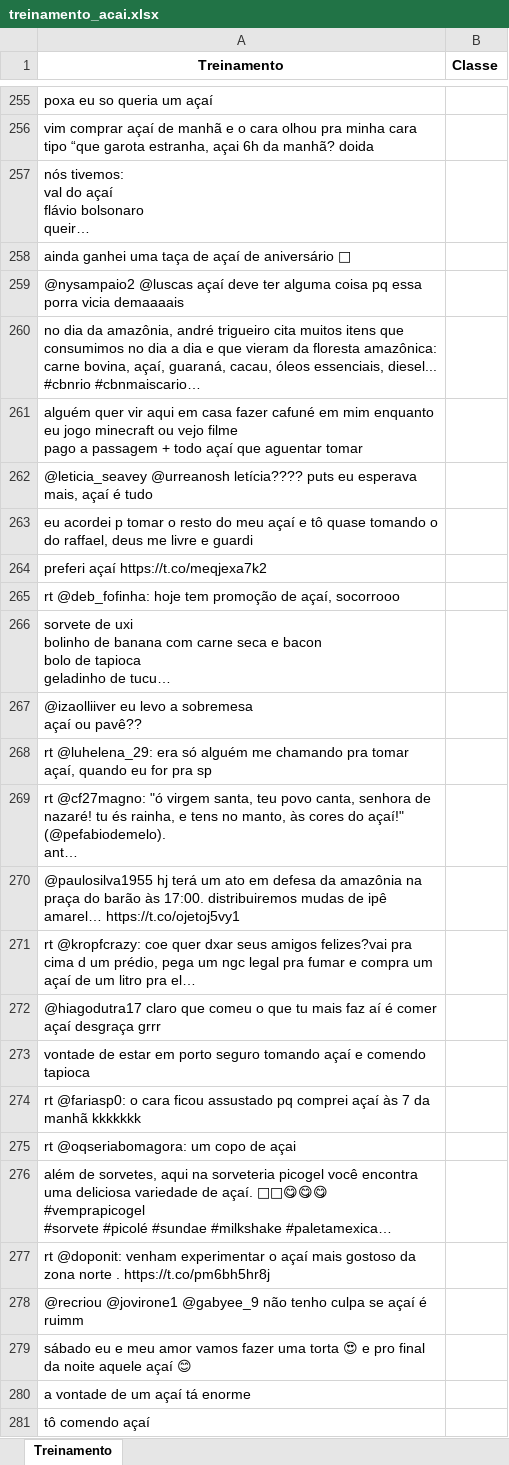
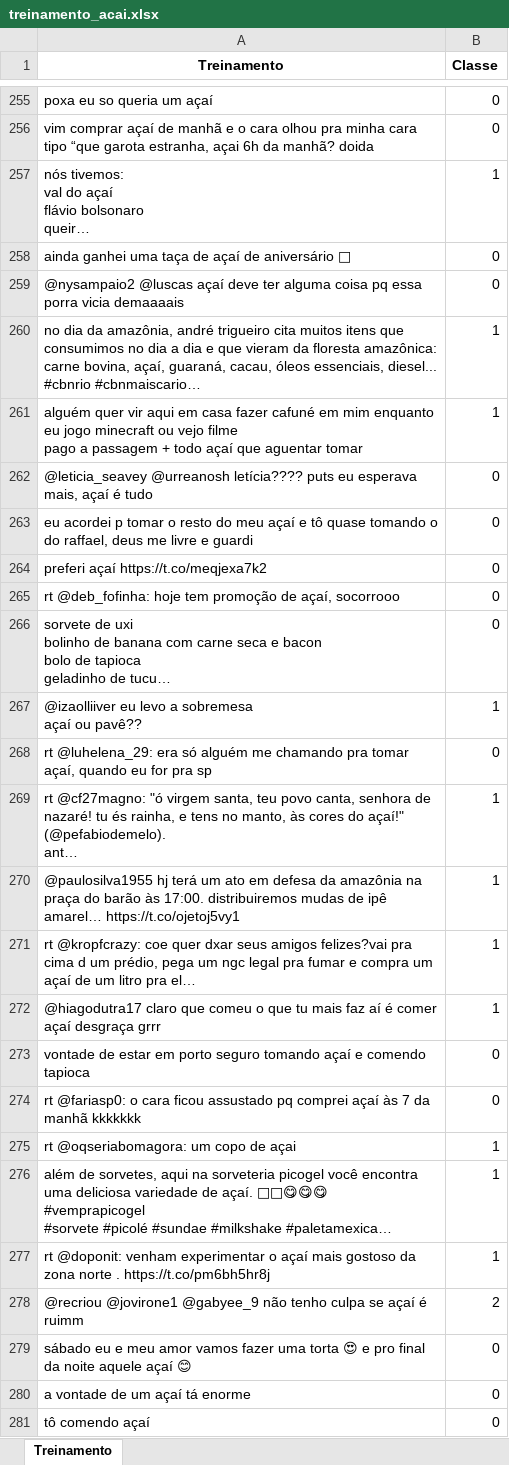
Before and after one commit to ellenbs/Projeto-2_CD, an Excel workbook: treinamento_acai.xlsx, sheet Treinamento, drawn as a sheet; only a part is shown, gaps mark what is left out; long unchanged cells end in …; values as stored, in another font and other column widths than the file's, no borders; the diff covers the shown part only; the diff names each change by its address in the sheet, - before the commit and + after, or states it on an @@ line.

```diff
--- a/treinamento_acai.xlsx (sheet Treinamento)
+++ b/treinamento_acai.xlsx (sheet Treinamento)
-B255:B256 (Classe): (empty)
+B255:B256 (Classe): 0
-B257 (Classe): (empty)
+B257 (Classe): 1
-B258:B259 (Classe): (empty)
+B258:B259 (Classe): 0
-B260:B261 (Classe): (empty)
+B260:B261 (Classe): 1
-B262:B266 (Classe): (empty)
+B262:B266 (Classe): 0
-B267 (Classe): (empty)
+B267 (Classe): 1
-B268 (Classe): (empty)
+B268 (Classe): 0
-B269:B272 (Classe): (empty)
+B269:B272 (Classe): 1
-B273:B274 (Classe): (empty)
+B273:B274 (Classe): 0
-B275:B277 (Classe): (empty)
+B275:B277 (Classe): 1
-B278 (Classe): (empty)
+B278 (Classe): 2
-B279:B281 (Classe): (empty)
+B279:B281 (Classe): 0
```
Also changed, not shown: 106 edited cells elsewhere in this sheet.
